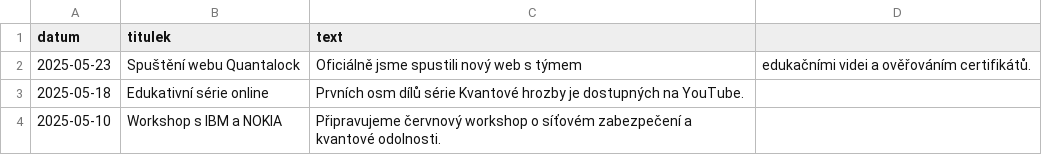
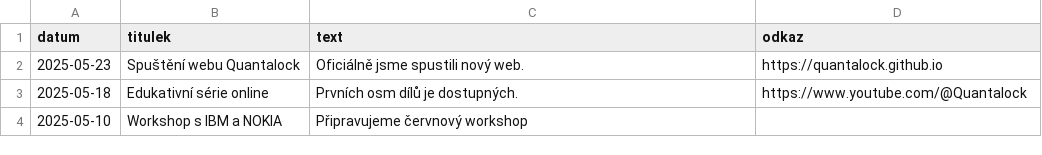
Before and after one commit to quantalock/quantalock.github.io, a CSV file: assets/aktuality.csv, drawn as a sheet.

Commit message:
Update aktuality.csv

```diff
--- a/assets/aktuality.csv
+++ b/assets/aktuality.csv
@@ -1,4 +1,4 @@
-datum,titulek,text
-2025-05-23,Spuštění webu Quantalock,Oficiálně jsme spustili nový web s týmem, edukačními videi a ověřováním certifikátů.
-2025-05-18,Edukativní série online,Prvních osm dílů série Kvantové hrozby je dostupných na YouTube.
-2025-05-10,Workshop s IBM a NOKIA,Připravujeme červnový workshop o síťovém zabezpečení a kvantové odolnosti.
+datum,titulek,text,odkaz
+2025-05-23,Spuštění webu Quantalock,Oficiálně jsme spustili nový web.,https://quantalock.github.io
+2025-05-18,Edukativní série online,Prvních osm dílů je dostupných.,https://www.youtube.com/@Quantalock
+2025-05-10,Workshop s IBM a NOKIA,Připravujeme červnový workshop,
```
